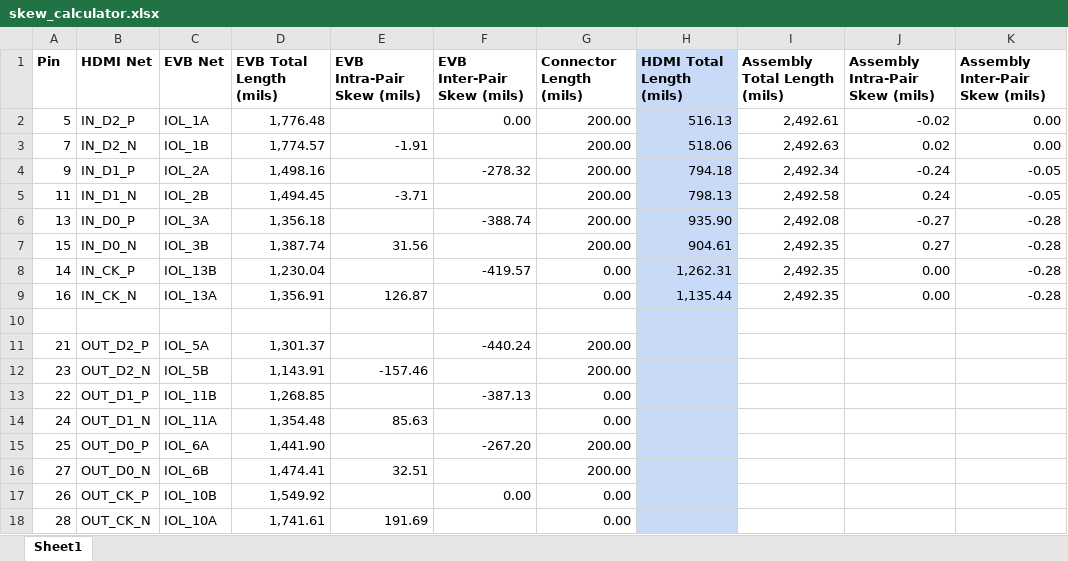
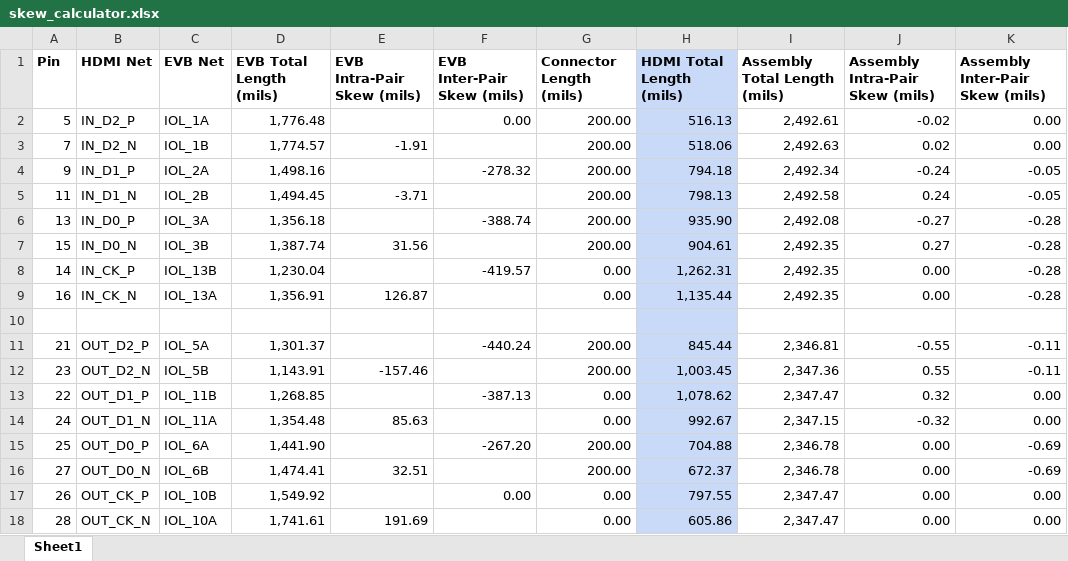
Before and after one commit to Elemecca/1240pi, an Excel workbook: board/proto-hdmi/skew_calculator.xlsx, sheet Sheet1, drawn as a sheet; values as stored, in another font and other column widths than the file's, no borders; charts and pictures not drawn; the diff names each change by its address in the sheet, - before the commit and + after, or states it on an @@ line.

Commit message:
Connect HDMI Proto output differential lines.

```diff
--- a/board/proto-hdmi/skew_calculator.xlsx (sheet Sheet1)
+++ b/board/proto-hdmi/skew_calculator.xlsx (sheet Sheet1)
-H11 (HDMI Total Length (mils)): (empty)
+H11 (HDMI Total Length (mils)): 845.44
-I11 (Assembly Total Length (mils)): (empty)
+I11 (Assembly Total Length (mils)): 2,346.81
-J11 (Assembly Intra-Pair Skew (mils)): (empty)
+J11 (Assembly Intra-Pair Skew (mils)): -0.55
-K11:K12 (Assembly Inter-Pair Skew (mils)): (empty)
+K11:K12 (Assembly Inter-Pair Skew (mils)): -0.11
-H12 (HDMI Total Length (mils)): (empty)
+H12 (HDMI Total Length (mils)): 1,003.45
-I12 (Assembly Total Length (mils)): (empty)
+I12 (Assembly Total Length (mils)): 2,347.36
-J12 (Assembly Intra-Pair Skew (mils)): (empty)
+J12 (Assembly Intra-Pair Skew (mils)): 0.55
-H13 (HDMI Total Length (mils)): (empty)
+H13 (HDMI Total Length (mils)): 1,078.62
-I13 (Assembly Total Length (mils)): (empty)
+I13 (Assembly Total Length (mils)): 2,347.47
-J13 (Assembly Intra-Pair Skew (mils)): (empty)
+J13 (Assembly Intra-Pair Skew (mils)): 0.32
-K13:K14 (Assembly Inter-Pair Skew (mils)): (empty)
+K13:K14 (Assembly Inter-Pair Skew (mils)): 0.00
-H14 (HDMI Total Length (mils)): (empty)
+H14 (HDMI Total Length (mils)): 992.67
-I14 (Assembly Total Length (mils)): (empty)
+I14 (Assembly Total Length (mils)): 2,347.15
-J14 (Assembly Intra-Pair Skew (mils)): (empty)
+J14 (Assembly Intra-Pair Skew (mils)): -0.32
-H15 (HDMI Total Length (mils)): (empty)
+H15 (HDMI Total Length (mils)): 704.88
-I15:I16 (Assembly Total Length (mils)): (empty)
+I15:I16 (Assembly Total Length (mils)): 2,346.78
-J15:J18 (Assembly Intra-Pair Skew (mils)): (empty)
+J15:J18 (Assembly Intra-Pair Skew (mils)): 0.00
-K15:K16 (Assembly Inter-Pair Skew (mils)): (empty)
+K15:K16 (Assembly Inter-Pair Skew (mils)): -0.69
-H16 (HDMI Total Length (mils)): (empty)
+H16 (HDMI Total Length (mils)): 672.37
-H17 (HDMI Total Length (mils)): (empty)
+H17 (HDMI Total Length (mils)): 797.55
-I17:I18 (Assembly Total Length (mils)): (empty)
+I17:I18 (Assembly Total Length (mils)): 2,347.47
-K17:K18 (Assembly Inter-Pair Skew (mils)): (empty)
+K17:K18 (Assembly Inter-Pair Skew (mils)): 0.00
-H18 (HDMI Total Length (mils)): (empty)
+H18 (HDMI Total Length (mils)): 605.86
```
Also changed, not shown: 3 other files.
